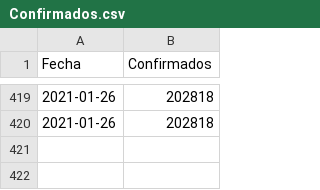
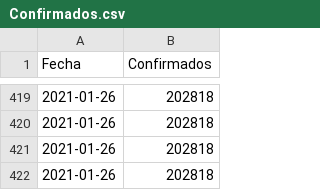
Before and after one commit to joseph78722/monitoreo-Covid-19-Bolivia, a CSV file: data/Confirmados.csv, drawn as a sheet; only a part is shown, gaps mark what is left out; the diff names each change by its address in the sheet, - before the commit and + after, or states it on an @@ line.

```diff
--- a/data/Confirmados.csv
+++ b/data/Confirmados.csv
+row 421: 2021-01-26 | 202818
+row 422: 2021-01-26 | 202818
```
Also changed, not shown: data/Fallecidos.csv, data/Nuevos_casos.csv, 4 other files.
